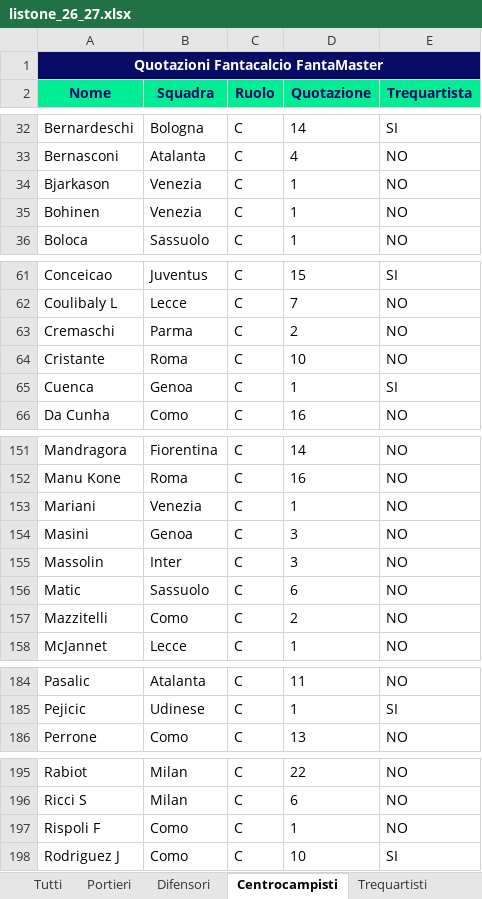
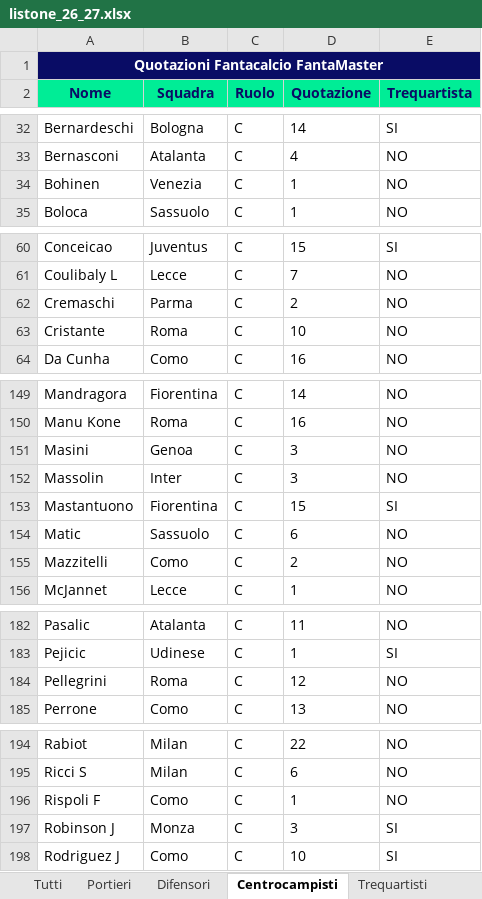
Before and after one commit to andreacabriolu/l4m2.0, an Excel workbook: l4m20/l4m_app/scripts/live_parser/listone_26_27.xlsx, sheet Centrocampisti, drawn as a sheet; only a part is shown, gaps mark what is left out; values as stored, in another font and other column widths than the file's, no borders; charts and pictures not drawn; removed rows and columns are numbered as before the commit, all else as after; the diff covers the shown part only; the diff names each change by its address in the sheet, - before the commit and + after, or states it on an @@ line.

```diff
--- a/l4m20/l4m_app/scripts/live_parser/listone_26_27.xlsx (sheet Centrocampisti)
+++ b/l4m20/l4m_app/scripts/live_parser/listone_26_27.xlsx (sheet Centrocampisti)
-row 34: Bjarkason | Venezia | C | 1 | NO
-row 65: Cuenca | Genoa | C | 1 | SI
-row 153: Mariani | Venezia | C | 1 | NO
+row 153: Mastantuono | Fiorentina | C | 15 | SI
+row 184: Pellegrini | Roma | C | 12 | NO
+row 197: Robinson J | Monza | C | 3 | SI
```
Also changed, not shown: 1 added row and 1 edited cell elsewhere in this sheet, sheet Tutti, sheet Difensori, sheet Trequartisti, sheet Portieri, sheet Attaccanti, 1 other file.
